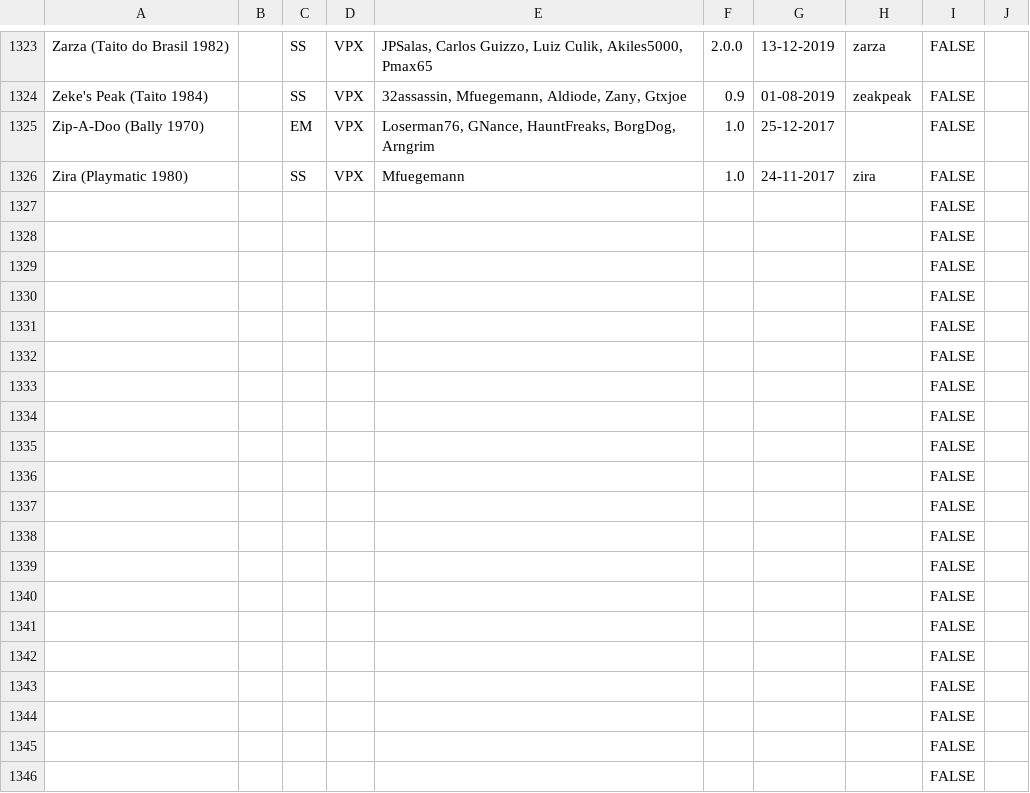
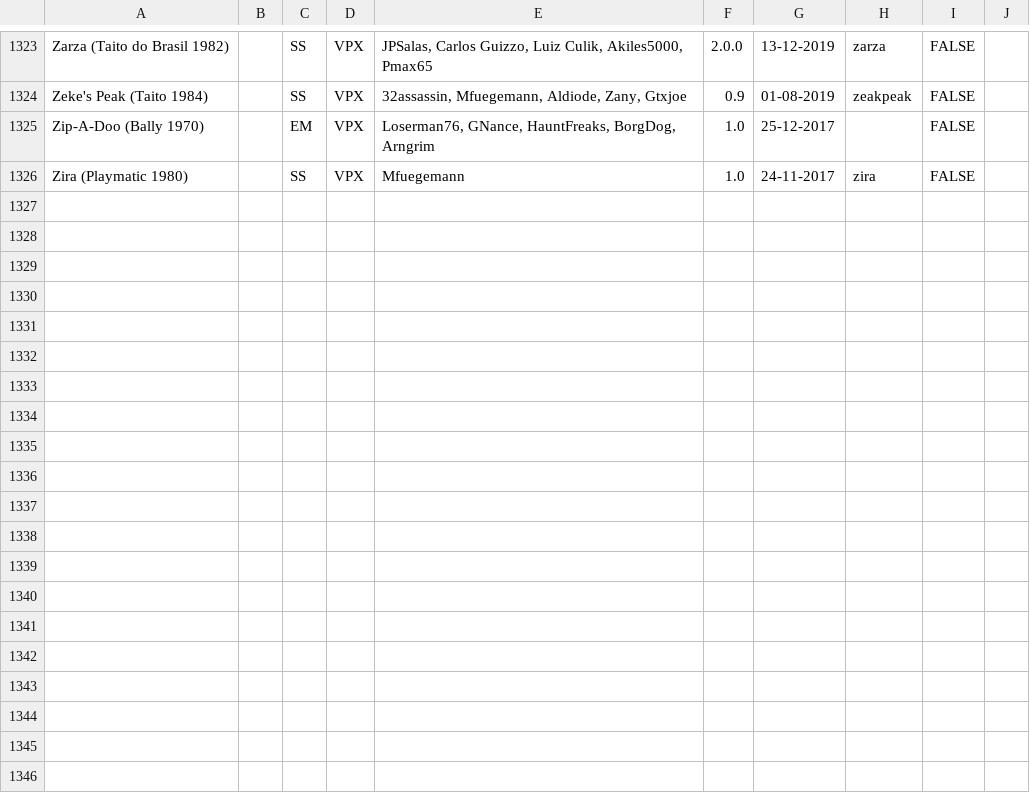
Before and after one commit to Kragrathea/PinFE, a TSV file: PinFEApp/public/data/MasterTableList.tsv, drawn as a sheet; only a part is shown, gaps mark what is left out; the diff covers the shown part only; the diff names each change by its address in the sheet, - before the commit and + after, or states it on an @@ line.

Commit message:
Master list work

```diff
--- a/PinFEApp/public/data/MasterTableList.tsv
+++ b/PinFEApp/public/data/MasterTableList.tsv
-row 1327:  |  |  |  |  |  |  |  | FALSE
-row 1328:  |  |  |  |  |  |  |  | FALSE
-row 1329:  |  |  |  |  |  |  |  | FALSE
-row 1330:  |  |  |  |  |  |  |  | FALSE
-row 1331:  |  |  |  |  |  |  |  | FALSE
-row 1332:  |  |  |  |  |  |  |  | FALSE
-row 1333:  |  |  |  |  |  |  |  | FALSE
-row 1334:  |  |  |  |  |  |  |  | FALSE
-row 1335:  |  |  |  |  |  |  |  | FALSE
-row 1336:  |  |  |  |  |  |  |  | FALSE
-row 1337:  |  |  |  |  |  |  |  | FALSE
-row 1338:  |  |  |  |  |  |  |  | FALSE
-row 1339:  |  |  |  |  |  |  |  | FALSE
-row 1340:  |  |  |  |  |  |  |  | FALSE
-row 1341:  |  |  |  |  |  |  |  | FALSE
-row 1342:  |  |  |  |  |  |  |  | FALSE
-row 1343:  |  |  |  |  |  |  |  | FALSE
-row 1344:  |  |  |  |  |  |  |  | FALSE
-row 1345:  |  |  |  |  |  |  |  | FALSE
-row 1346:  |  |  |  |  |  |  |  | FALSE
```
Also changed, not shown: 154 removed rows elsewhere in this file, 4 other files.
